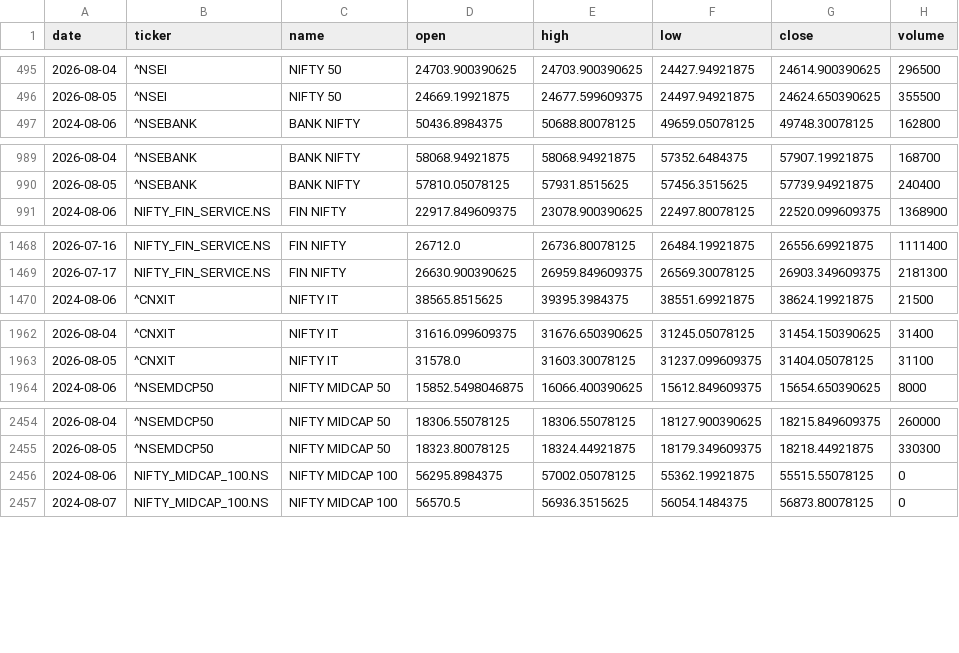
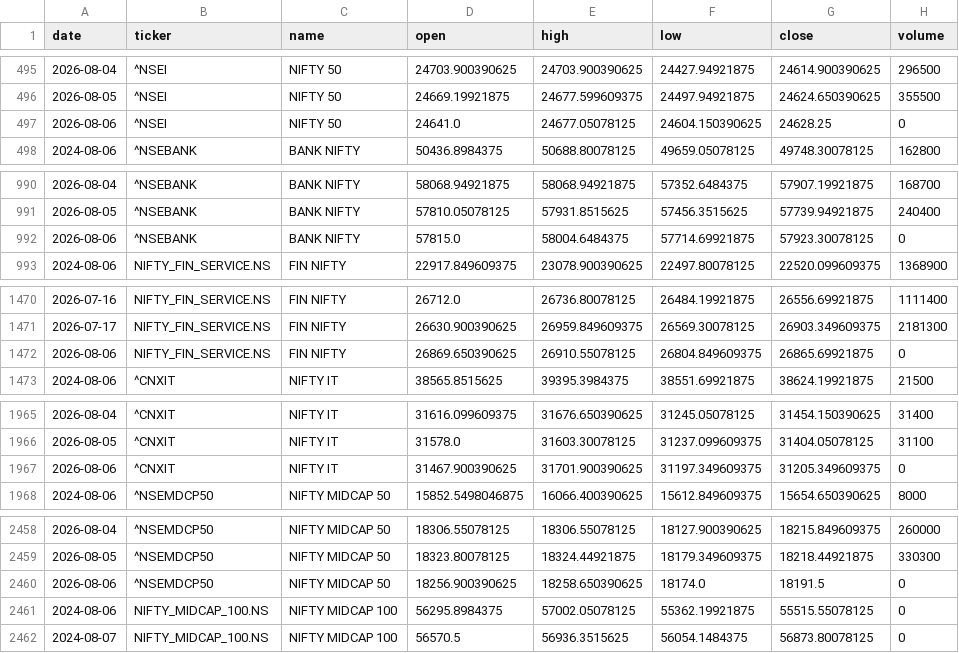
Before and after one commit to aryachirag02/swing-desk, a CSV file: data/indices.csv, drawn as a sheet; only a part is shown, gaps mark what is left out; the diff covers the shown part only; the diff names each change by its address in the sheet, - before the commit and + after, or states it on an @@ line.

```diff
--- a/data/indices.csv
+++ b/data/indices.csv
+row 497: 2026-08-06 | ^NSEI | NIFTY 50 | 24641.0 | 24677.05078125 | 24604.150390625 | 24628.25 | 0
+row 992: 2026-08-06 | ^NSEBANK | BANK NIFTY | 57815.0 | 58004.6484375 | 57714.69921875 | 57923.30078125 | 0
+row 1472: 2026-08-06 | NIFTY_FIN_SERVICE.NS | FIN NIFTY | 26869.650390625 | 26910.55078125 | 26804.849609375 | 26865.69921875 | 0
+row 1967: 2026-08-06 | ^CNXIT | NIFTY IT | 31467.900390625 | 31701.900390625 | 31197.349609375 | 31205.349609375 | 0
+row 2460: 2026-08-06 | ^NSEMDCP50 | NIFTY MIDCAP 50 | 18256.900390625 | 18258.650390625 | 18174.0 | 18191.5 | 0
```
Also changed, not shown: 10 added rows elsewhere in this file, 5 other files.
